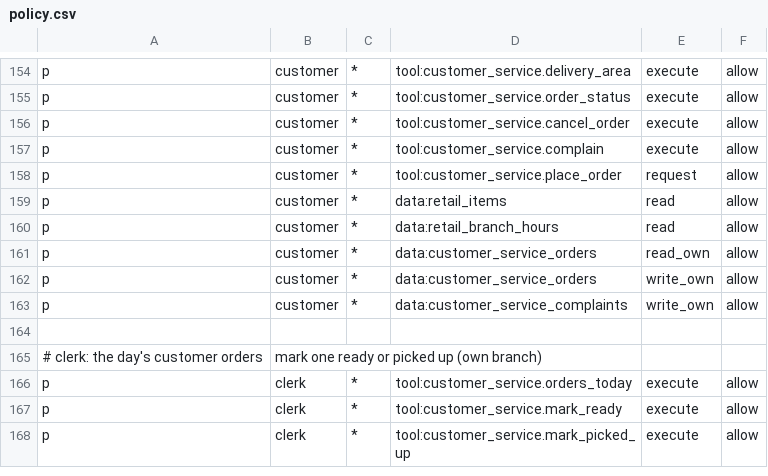
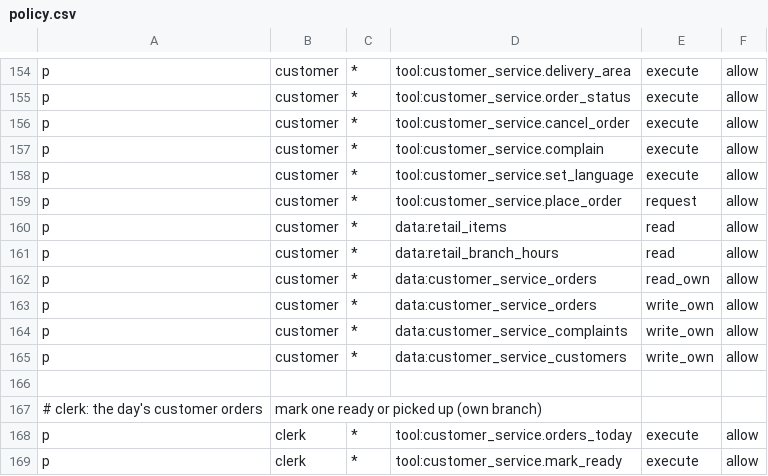
Before and after one commit to Predictive-Systems-Inc/mia, a CSV file: node/config/policies/policy.csv, drawn as a sheet; only a part is shown, gaps mark what is left out; the shorter side is filled out with more unchanged rows; the diff names each change by its address in the sheet, - before the commit and + after, or states it on an @@ line.

```diff
--- a/node/config/policies/policy.csv
+++ b/node/config/policies/policy.csv
+row 158: p | customer | * | tool:customer_service.set_language | execute | allow
+row 165: p | customer | * | data:customer_service_customers | write_own | allow
```
Also changed, not shown: 28 other files.
